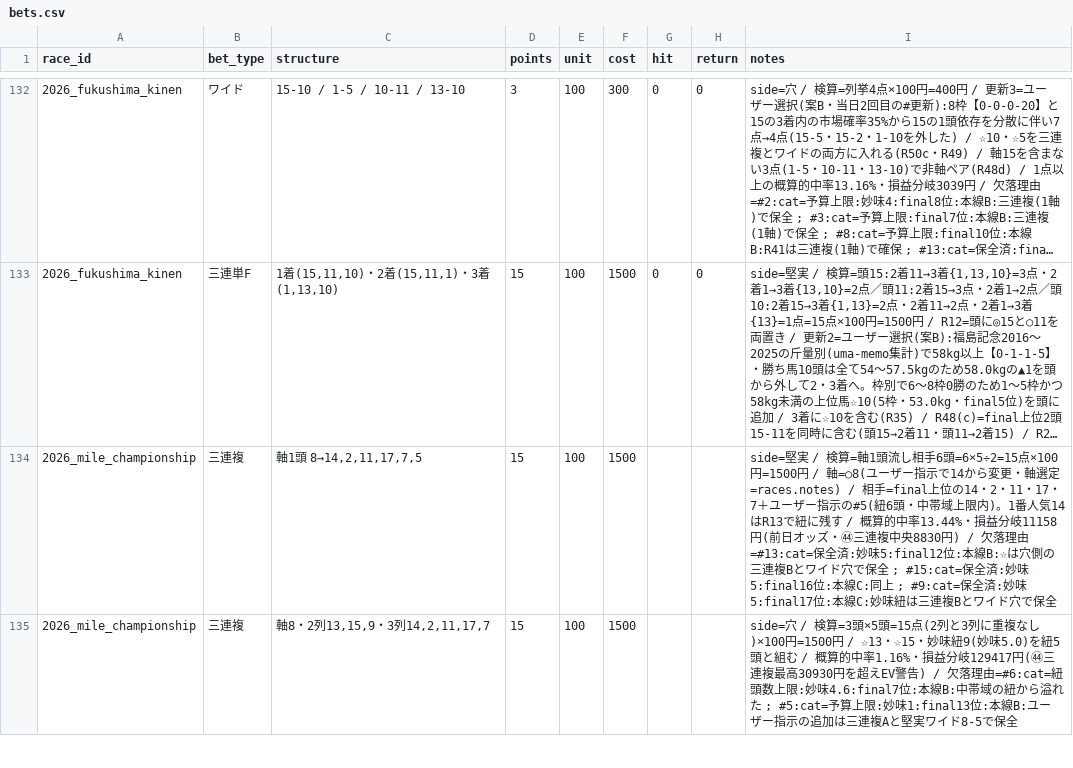
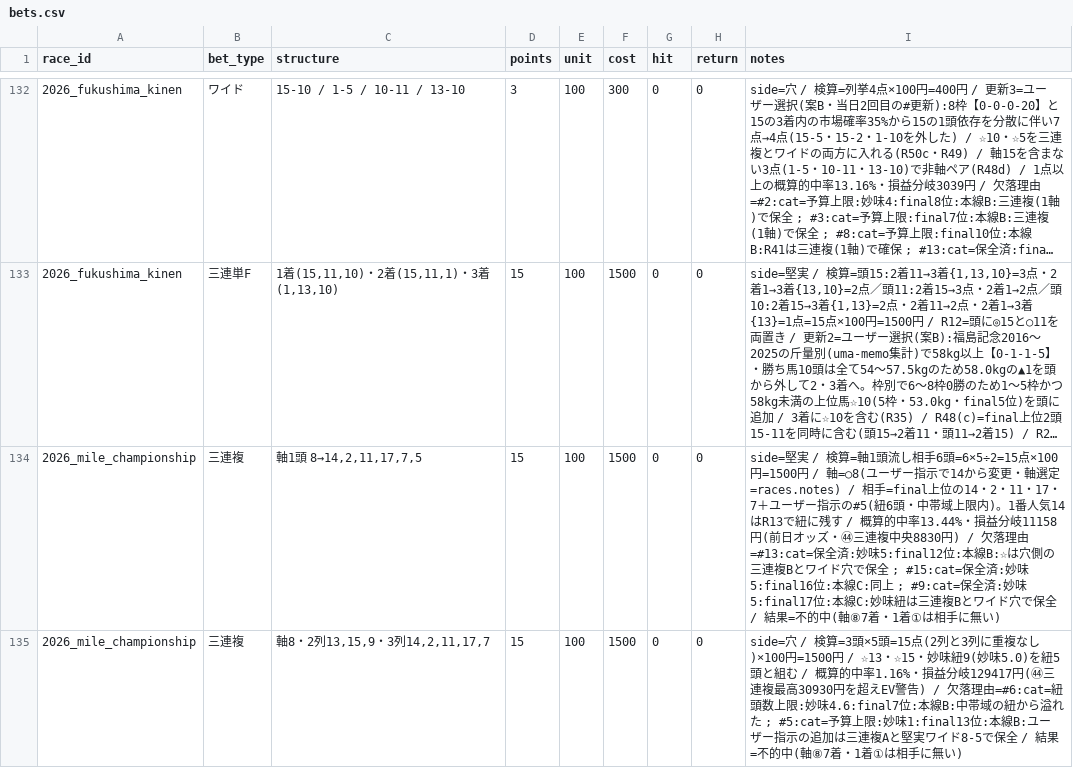
Before and after one commit to Atoyr/keiba, a CSV file: log/bets.csv, drawn as a sheet; only a part is shown, gaps mark what is left out; long unchanged cells end in …; the diff covers the shown part only; the diff names each change by its address in the sheet, - before the commit and + after, or states it on an @@ line.

```diff
--- a/log/bets.csv
+++ b/log/bets.csv
-G134:G135 (hit): (empty)
+G134:G135 (hit): 0
-H134:H135 (return): (empty)
+H134:H135 (return): 0
-I134 (notes): …穴で保全
+I134 (notes): …穴で保全 / 結果=不的中(軸⑧7着・1着①は相手に無い)
-I135 (notes): …8-5で保全
+I135 (notes): …8-5で保全 / 結果=不的中(軸⑧7着・1着①は相手に無い)
```
Also changed, not shown: 6 edited cells elsewhere in this file, log/predictions.csv, log/races.csv, 5 other files.
